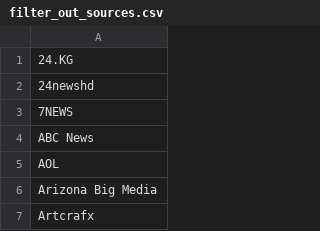
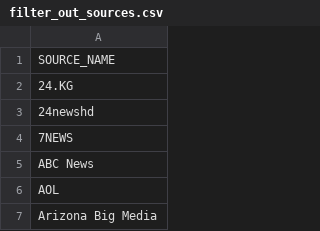
Before and after one commit to russ-john/online_sentiment, a CSV file: filter_out_sources.csv, drawn as a sheet; only a part is shown; the shorter side is filled out with more unchanged rows; the diff names each change by its address in the sheet, - before the commit and + after, or states it on an @@ line.

Commit message:
Update filter_out_sources.csv
added header name

```diff
--- a/filter_out_sources.csv
+++ b/filter_out_sources.csv
+row 1: SOURCE_NAME
```
